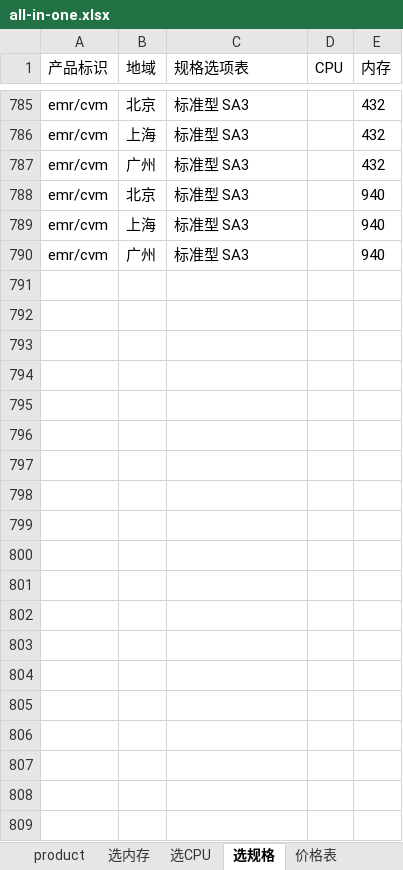
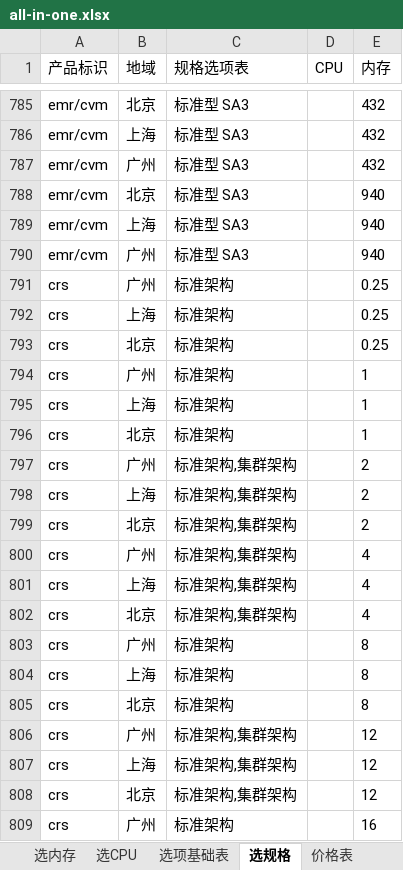
Before and after one commit to chen56/qcloud-price, an Excel workbook: data/all-in-one.xlsx, sheet 选规格, drawn as a sheet; only a part is shown, gaps mark what is left out; values as stored, in another font and other column widths than the file's, no borders; charts and pictures and table styles not drawn; the diff covers the shown part only; the diff names each change by its address in the sheet, - before the commit and + after, or states it on an @@ line.

```diff
--- a/data/all-in-one.xlsx (sheet 选规格)
+++ b/data/all-in-one.xlsx (sheet 选规格)
+sheet tab: 选项基础表
+row 791: crs | 广州 | 标准架构 |  | 0.25
+row 792: crs | 上海 | 标准架构 |  | 0.25
+row 793: crs | 北京 | 标准架构 |  | 0.25
+row 794: crs | 广州 | 标准架构 |  | 1
+row 795: crs | 上海 | 标准架构 |  | 1
+row 796: crs | 北京 | 标准架构 |  | 1
+row 797: crs | 广州 | 标准架构,集群架构 |  | 2
+row 798: crs | 上海 | 标准架构,集群架构 |  | 2
+row 799: crs | 北京 | 标准架构,集群架构 |  | 2
+row 800: crs | 广州 | 标准架构,集群架构 |  | 4
+row 801: crs | 上海 | 标准架构,集群架构 |  | 4
+row 802: crs | 北京 | 标准架构,集群架构 |  | 4
+row 803: crs | 广州 | 标准架构 |  | 8
+row 804: crs | 上海 | 标准架构 |  | 8
+row 805: crs | 北京 | 标准架构 |  | 8
+row 806: crs | 广州 | 标准架构,集群架构 |  | 12
+row 807: crs | 上海 | 标准架构,集群架构 |  | 12
+row 808: crs | 北京 | 标准架构,集群架构 |  | 12
+row 809: crs | 广州 | 标准架构 |  | 16
```
Also changed, not shown: 47 added rows and 5 edited cells elsewhere in this sheet, 1 other file.
